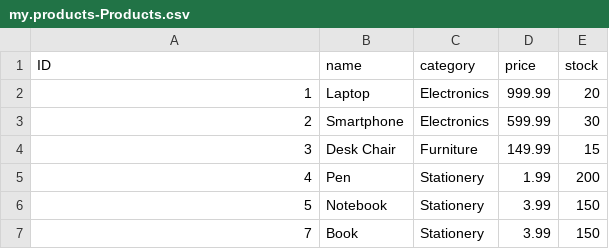
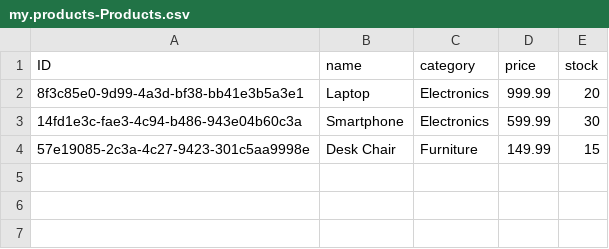
Before and after one commit to alexcelisGuz77/SapHanaFiori, a CSV file: db/data/my.products-Products.csv, drawn as a sheet.

Commit message:
Inventario Producto

```diff
--- a/db/data/my.products-Products.csv
+++ b/db/data/my.products-Products.csv
@@ -1,7 +1,4 @@
 ID;name;category;price;stock
-1;Laptop;Electronics;999.99;20
-2;Smartphone;Electronics;599.99;30
-3;Desk Chair;Furniture;149.99;15
-4;Pen;Stationery;1.99;200
-5;Notebook;Stationery;3.99;150
-7;Book;Stationery;3.99;150
+8f3c85e0-9d99-4a3d-bf38-bb41e3b5a3e1;Laptop;Electronics;999.99;20
+14fd1e3c-fae3-4c94-b486-943e04b60c3a;Smartphone;Electronics;599.99;30
+57e19085-2c3a-4c27-9423-301c5aa9998e;Desk Chair;Furniture;149.99;15
```
Also changed, not shown: 18 other files.
